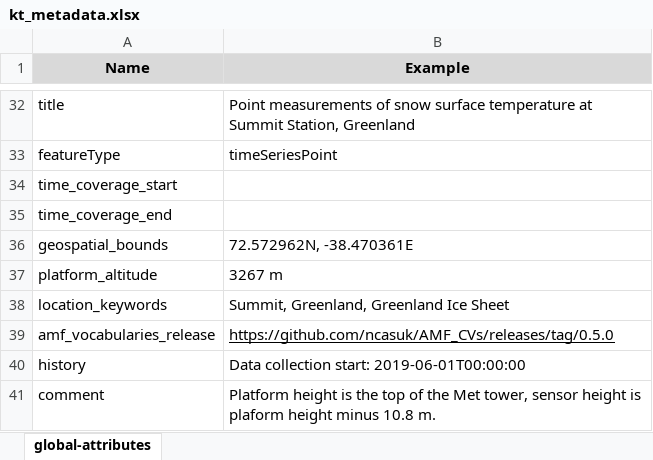
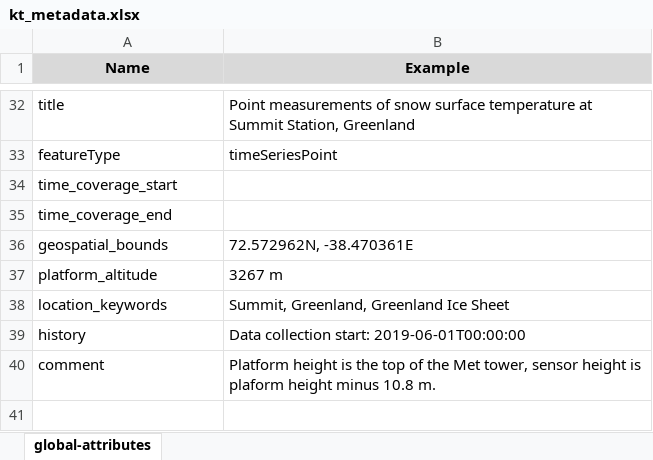
Before and after one commit to heatherguy/ace-ceda-master, an Excel workbook: metadata/kt_metadata.xlsx, sheet global-attributes, drawn as a sheet; only a part is shown, gaps mark what is left out; values as stored, in another font and other column widths than the file's, no borders; the diff names each change by its address in the sheet, - before the commit and + after, or states it on an @@ line.

```diff
--- a/metadata/kt_metadata.xlsx (sheet global-attributes)
+++ b/metadata/kt_metadata.xlsx (sheet global-attributes)
-row 39: amf_vocabularies_release | https://github.com/ncasuk/AMF_CVs/releases/tag/0.5.0
```
Also changed, not shown: metadata/flux_metadata_level2_15min.xlsx, metadata/flux_metadata_level2_30min.xlsx, 14 other files.
